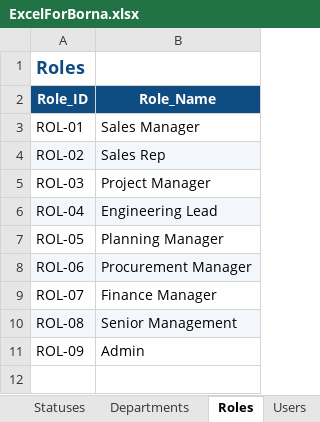
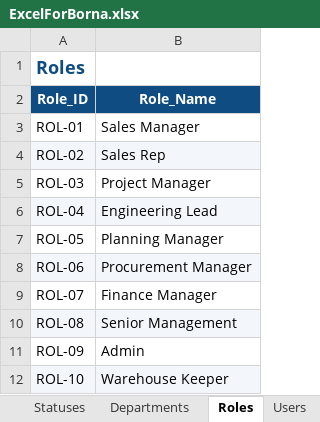
Before and after one commit to bagherbolandi/ExcelForBorna, an Excel workbook: output/ExcelForBorna.xlsx, sheet Roles, drawn as a sheet; values as stored, in another font and other column widths than the file's, no borders; table styles not drawn; the diff names each change by its address in the sheet, - before the commit and + after, or states it on an @@ line.

Commit message:
v2.0: full project lifecycle — 9-stage gated workflow, role-based access, Gantt, feasibility, equipment/time-study, warehouse receipts, PMO summary
- New sheets (9): Feasibility, Equipment, Project_Equipment, Time_Study,
  Receipts, PMO_Summary, Gate_Status, Gantt, Access_Control (53 total, RTL)
- Gate_Status: live stage flags S1..S8 + cumulative gates G_PM..G_Senior +
  Current_Stage; enforces sequencing via hard Data Validation locks on every
  unit's input columns (a stage cannot enter data until prerequisites exist)
- Access control: Sheet Protection (admin) + password-protected edit ranges
  per role injected as <protectedRanges>; PM sees all sheets but edits only
  own sections; formula columns stay locked for everyone
- Master lists: Materials & Equipment referenced by engineering; commercial
  prices the same project rows incl. FX rate for imported items (Settings)
- Planning: Need_Date + Suggested_Order_Date; Receipts linked to planning
  lines; Time_Study man-hours drive Costing labor live
- Dashboard v2: workflow matrix (done/in-progress/locked per stage per
  project) + KPIs + funnel + charts; Gantt weekly bars colored by status
- verify.py: fixpoint evaluator (tab-order independent) + new lifecycle
  assertions; tests extended to 20/20 PASS (T16-T20 gate/FX/man-hour proofs)
- Docs: new 11-Access_Control_and_Gating.md; updates to README and 8 docs

Co-authored-by: arena-agent <297053741+arena-agent@users.noreply.github.com>

```diff
--- a/output/ExcelForBorna.xlsx (sheet Roles)
+++ b/output/ExcelForBorna.xlsx (sheet Roles)
+row 12: ROL-10 | Warehouse Keeper
```
Also changed, not shown: sheet Dashboard, sheet Test_Results, sheet Error_Checks, sheet Workflow, sheet Settings, sheet Planning, 2 more sheets, other sheet tabs, charts or pictures, 19 other files.
